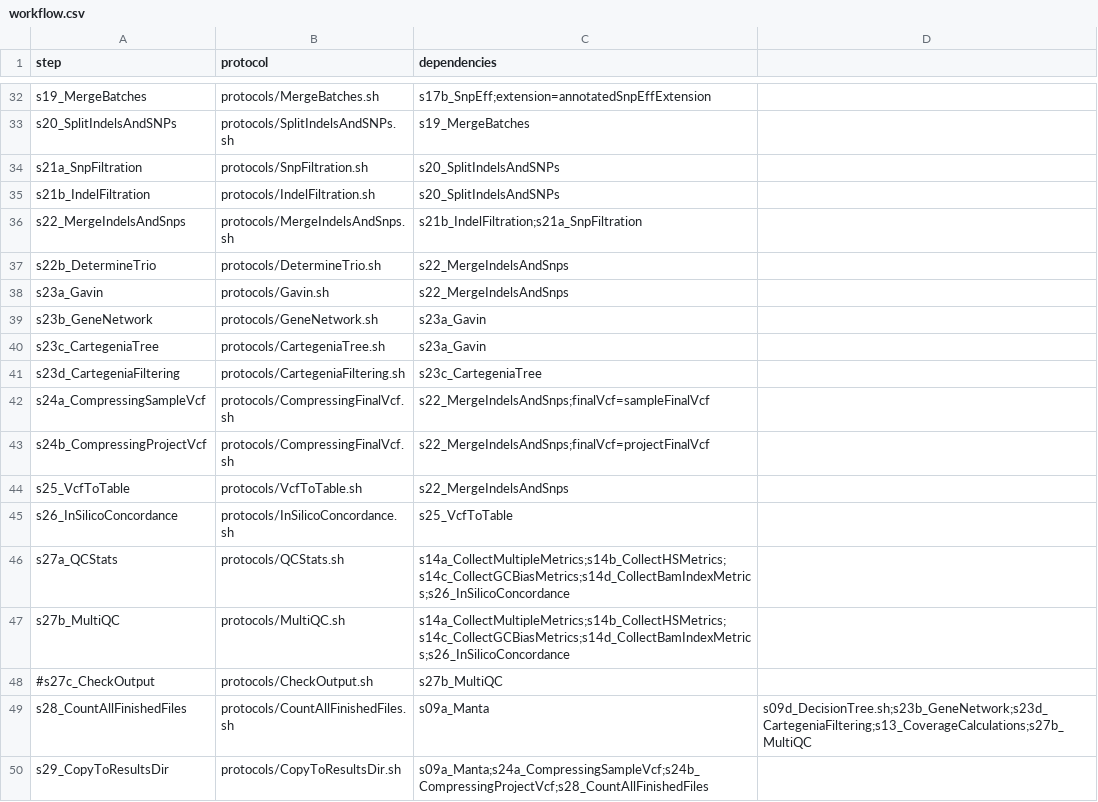
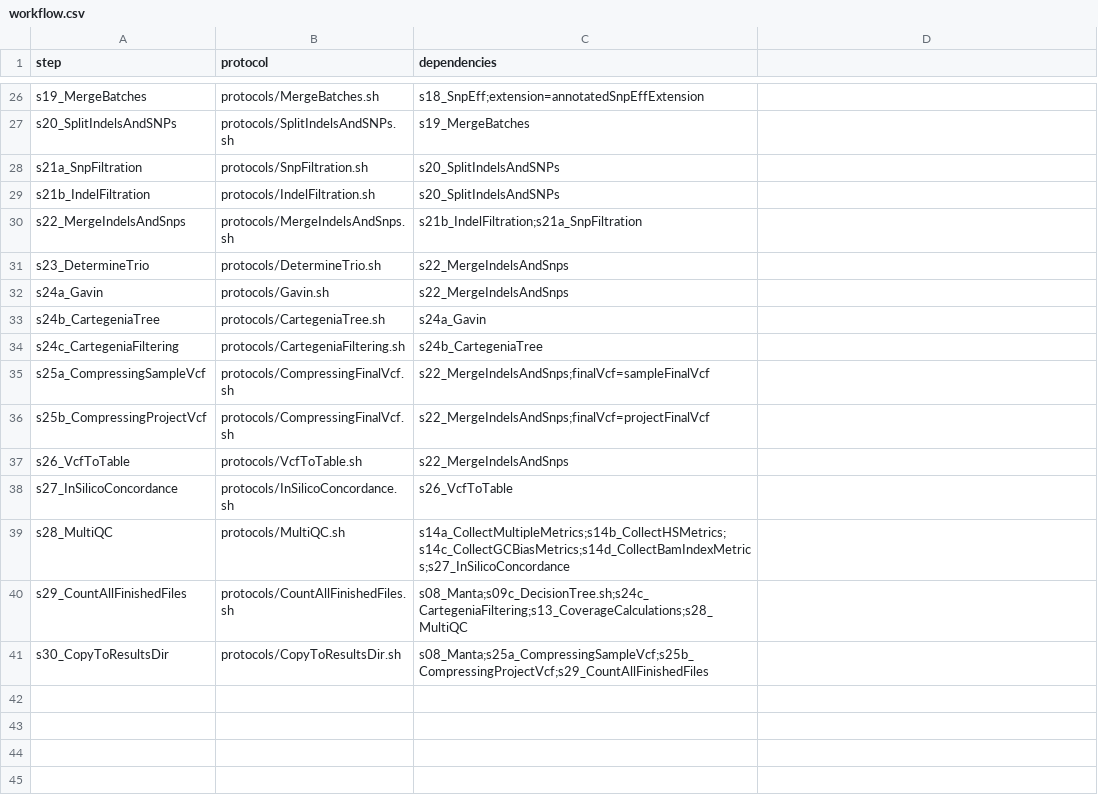
Before and after one commit to molgenis/NGS_DNA, a CSV file: workflow.csv, drawn as a sheet; only a part is shown, gaps mark what is left out; removed rows and columns are numbered as before the commit, all else as after; the diff covers the shown part only; the diff names each change by its address in the sheet, - before the commit and + after, or states it on an @@ line.

Commit message:
moving data immediately to resultsfolder instead of first staging in intermediateDir

```diff
--- a/workflow.csv
+++ b/workflow.csv
-C26 (dependencies): s17b_SnpEff;extension=annotatedSnpEffExtension
+C26 (dependencies): s18_SnpEff;extension=annotatedSnpEffExtension
-A31 (step): s22b_DetermineTrio
+A31 (step): s23_DetermineTrio
-A32 (step): s23a_Gavin
+A32 (step): s24a_Gavin
-row 39: s23b_GeneNetwork | protocols/GeneNetwork.sh | s23a_Gavin
-A33 (step): s23c_CartegeniaTree
+A33 (step): s24b_CartegeniaTree
-C33 (dependencies): s23a_Gavin
+C33 (dependencies): s24a_Gavin
-A34 (step): s23d_CartegeniaFiltering
+A34 (step): s24c_CartegeniaFiltering
-C34 (dependencies): s23c_CartegeniaTree
+C34 (dependencies): s24b_CartegeniaTree
-A35 (step): s24a_CompressingSampleVcf
+A35 (step): s25a_CompressingSampleVcf
-A36 (step): s24b_CompressingProjectVcf
+A36 (step): s25b_CompressingProjectVcf
-A37 (step): s25_VcfToTable
+A37 (step): s26_VcfToTable
-A38 (step): s26_InSilicoConcordance
+A38 (step): s27_InSilicoConcordance
-C38 (dependencies): s25_VcfToTable
+C38 (dependencies): s26_VcfToTable
-row 46: s27a_QCStats | protocols/QCStats.sh | s14a_CollectMultipleMetrics;s14b_CollectHSMetrics;s14c_CollectGCBiasMetrics;s14d_CollectBamIndexMetrics;s26_InSilicoConcordance
-A39 (step): s27b_MultiQC
+A39 (step): s28_MultiQC
-C39 (dependencies): s14a_CollectMultipleMetrics;s14b_CollectHSMetrics;s14c_CollectGCBiasMetrics;s14d_CollectBamIndexMetrics;s26_InSilicoConcordance
+C39 (dependencies): s14a_CollectMultipleMetrics;s14b_CollectHSMetrics;s14c_CollectGCBiasMetrics;s14d_CollectBamIndexMetrics;s27_InSilicoConcordance
-row 48: #s27c_CheckOutput | protocols/CheckOutput.sh | s27b_MultiQC
-row 49: s28_CountAllFinishedFiles | protocols/CountAllFinishedFiles.sh | s09a_Manta | s09d_DecisionTree.sh;s23b_GeneNetwork;s23d_CartegeniaFiltering;s13_CoverageCalculations;s27b_MultiQC
+row 40: s29_CountAllFinishedFiles | protocols/CountAllFinishedFiles.sh | s08_Manta;s09c_DecisionTree.sh;s24c_CartegeniaFiltering;s13_CoverageCalculations;s28_MultiQC
-A41 (step): s29_CopyToResultsDir
+A41 (step): s30_CopyToResultsDir
-C41 (dependencies): s09a_Manta;s24a_CompressingSampleVcf;s24b_CompressingProjectVcf;s28_CountAllFinishedFiles
+C41 (dependencies): s08_Manta;s25a_CompressingSampleVcf;s25b_CompressingProjectVcf;s29_CountAllFinishedFiles
```
Also changed, not shown: 6 removed rows and 33 edited cells elsewhere in this file, parameters.csv, 16 other files.
